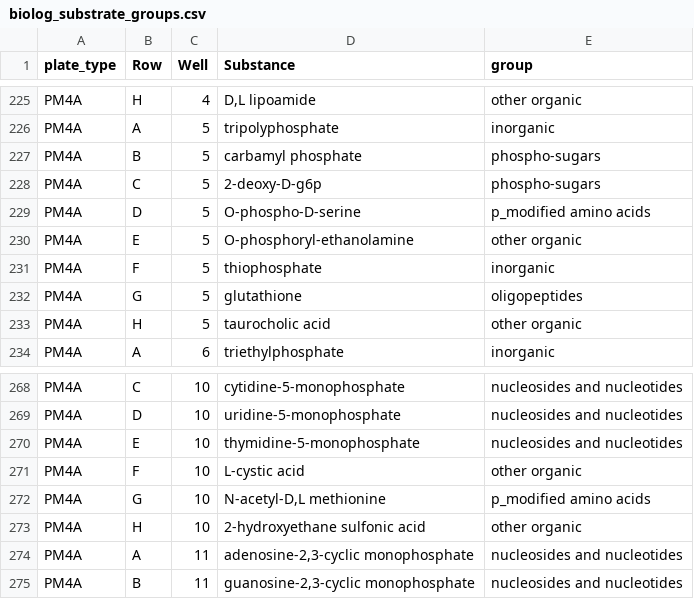
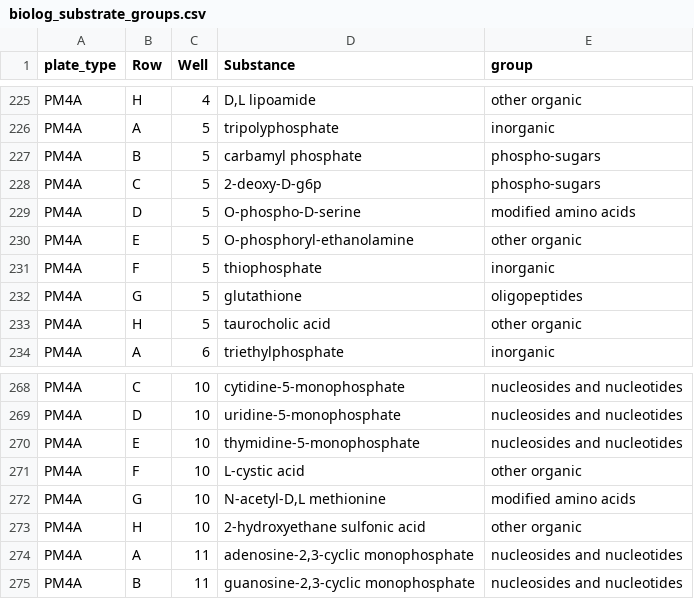
Before and after one commit to PeraltaLab/WRC18_RhizoTeaDecomp, a CSV file: data/WRC18_Rhizo/biolog_substrate_groups.csv, drawn as a sheet; only a part is shown, gaps mark what is left out; the diff covers the shown part only.

```diff
--- a/data/WRC18_Rhizo/biolog_substrate_groups.csv
+++ b/data/WRC18_Rhizo/biolog_substrate_groups.csv
@@ -228,3 +228,3 @@ PM4A,B,5,carbamyl phosphate,phospho-sugars
 PM4A,C,5,2-deoxy-D-g6p,phospho-sugars
-PM4A,D,5,O-phospho-D-serine,p_modified amino acids
+PM4A,D,5,O-phospho-D-serine,modified amino acids
 PM4A,E,5,O-phosphoryl-ethanolamine,other organic
@@ -271,3 +271,3 @@ PM4A,E,10,thymidine-5-monophosphate,nucleosides and nucleotides
 PM4A,F,10,L-cystic acid,other organic
-PM4A,G,10,"N-acetyl-D,L methionine",p_modified amino acids
+PM4A,G,10,"N-acetyl-D,L methionine",modified amino acids
 PM4A,H,10,2-hydroxyethane sulfonic acid,other organic
```
Also changed, not shown: 19 edited cells elsewhere in this file, 38 other files.
